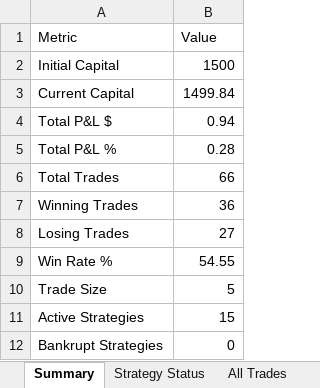
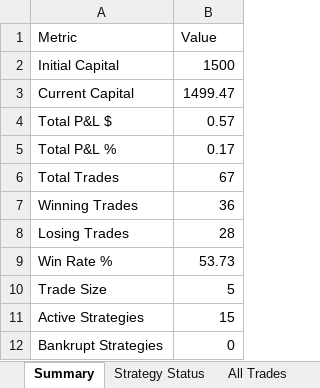
Before and after one commit to herbalclaw/polymarket-strategy-tester, an Excel workbook: live_trading_results.xlsx, sheet Summary, drawn as a sheet; values as stored, in another font and other column widths than the file's, no borders; the diff names each change by its address in the sheet, - before the commit and + after, or states it on an @@ line.

```diff
--- a/live_trading_results.xlsx (sheet Summary)
+++ b/live_trading_results.xlsx (sheet Summary)
-B3 (Value): 1499.84
+B3 (Value): 1499.47
-B4 (Value): 0.94
+B4 (Value): 0.57
-B5 (Value): 0.28
+B5 (Value): 0.17
-B6 (Value): 66
+B6 (Value): 67
-B8 (Value): 27
+B8 (Value): 28
-B9 (Value): 54.55
+B9 (Value): 53.73
```
Also changed, not shown: sheet momentum, sheet All Trades, sheet Strategy Status.
